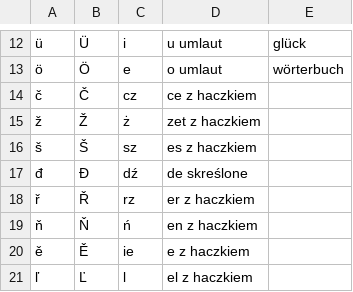
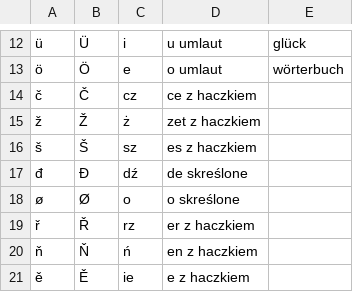
Before and after one commit to zstanecic/RHVoice, a TSV file: src/scripts/Polish/chardesc.tsv, drawn as a sheet; only a part is shown, gaps mark what is left out; the shorter side is filled out with more unchanged rows; the diff names each change by its address in the sheet, - before the commit and + after, or states it on an @@ line.

Commit message:
Polish/chardesc: added definition of LATIN O WITH STROKE

```diff
--- a/src/scripts/Polish/chardesc.tsv
+++ b/src/scripts/Polish/chardesc.tsv
+row 18: ø | Ø | o | o skreślone
```
Also changed, not shown: 7 other files.
